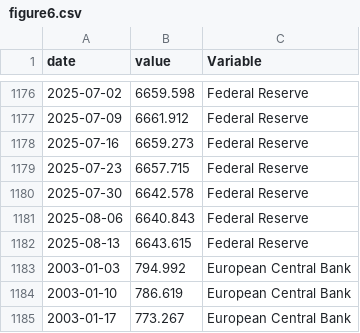
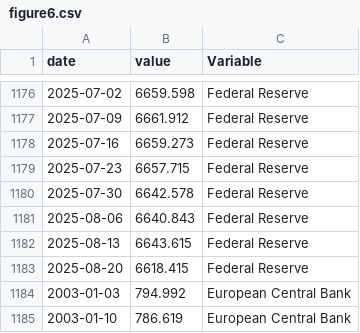
Before and after one commit to Francois-Geerolf/MD2025-06-stance, a CSV file: csv/figure6.csv, drawn as a sheet; only a part is shown, gaps mark what is left out; the shorter side is filled out with more unchanged rows.

```diff
--- a/csv/figure6.csv
+++ b/csv/figure6.csv
@@ -1182,2 +1182,3 @@ date,value,Variable
 2025-08-13,6643.615,Federal Reserve
+2025-08-20,6618.415,Federal Reserve
 2003-01-03,794.992,European Central Bank
```
Also changed, not shown: csv/figure5.csv, csv/figure5_fr.csv, 23 other files.
